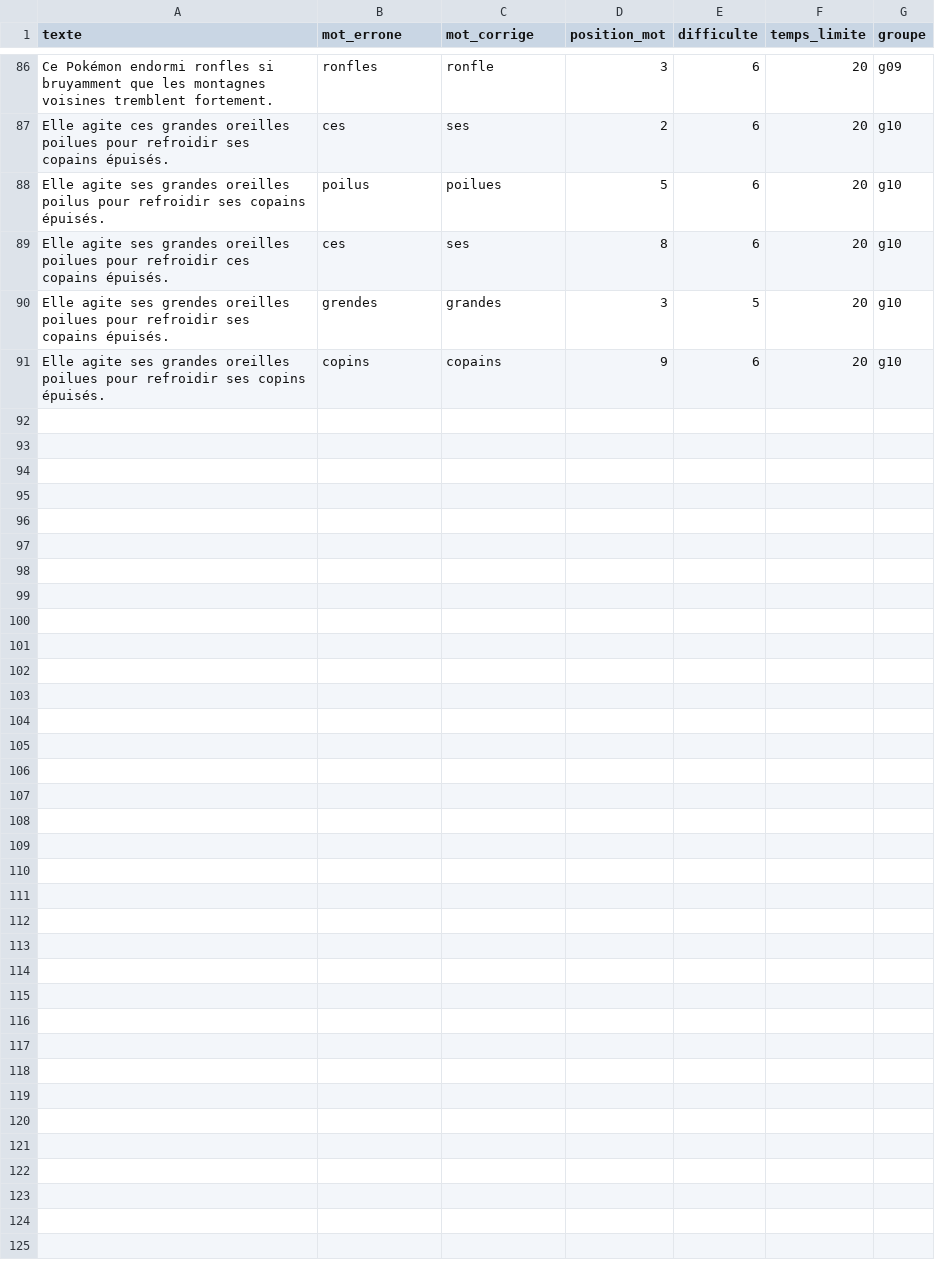
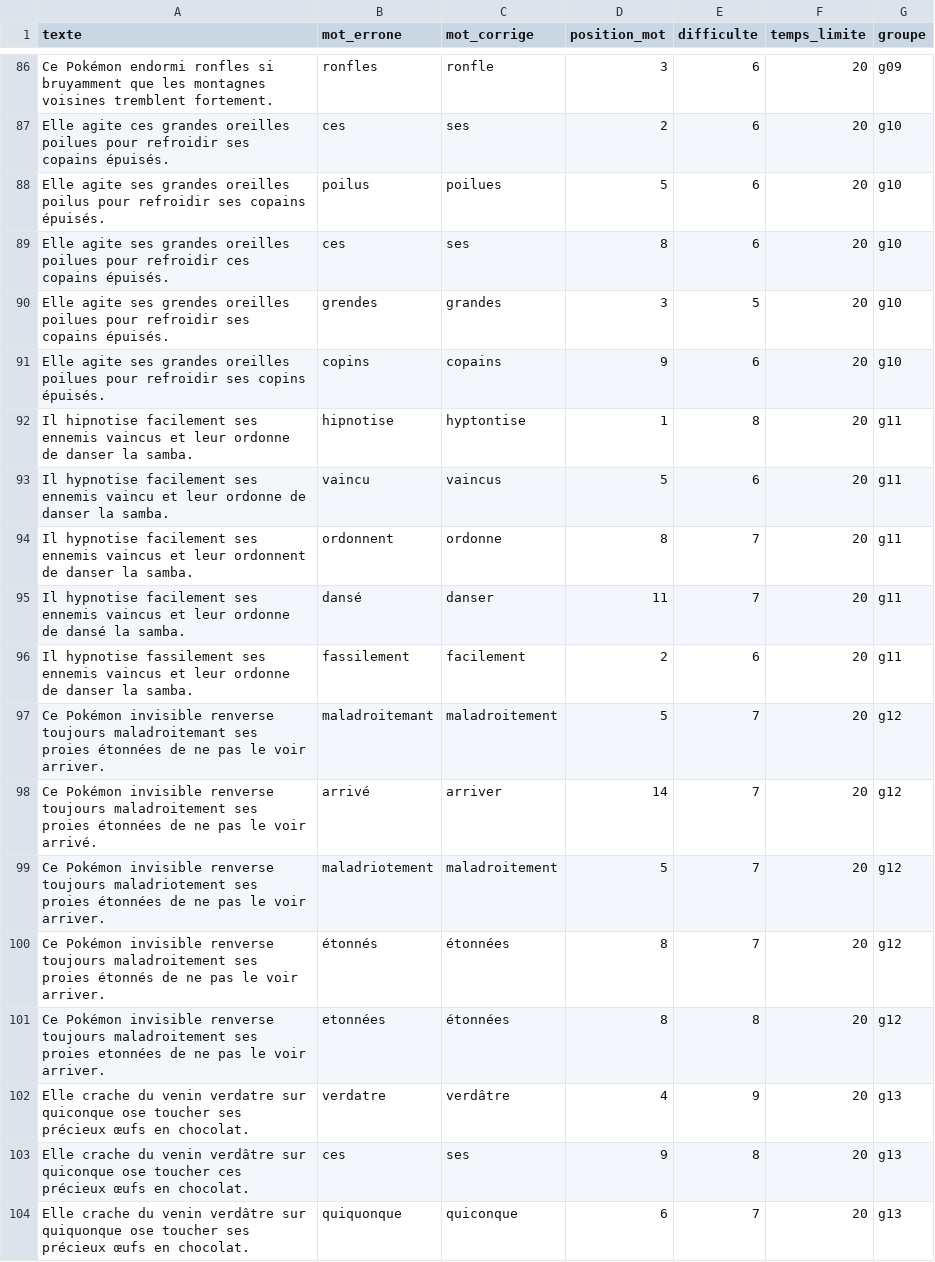
Before and after one commit to bgaland24/orthoquizz, a CSV file: data/phrases.csv, drawn as a sheet; only a part is shown, gaps mark what is left out; the diff covers the shown part only.

```diff
--- a/data/phrases.csv
+++ b/data/phrases.csv
@@ -91 +91,14 @@ texte,mot_errone,mot_corrige,position_mot,difficulte,temps_limite,groupe
 "Elle agite ses grandes oreilles poilues pour refroidir ses copins épuisés.","copins","copains",9,6,20,"g10"
+"Il hipnotise facilement ses ennemis vaincus et leur ordonne de danser la samba.","hipnotise","hyptontise",1,8,20,"g11"
+"Il hypnotise facilement ses ennemis vaincu et leur ordonne de danser la samba.","vaincu","vaincus",5,6,20,"g11"
+"Il hypnotise facilement ses ennemis vaincus et leur ordonnent de danser la samba.","ordonnent","ordonne",8,7,20,"g11"
+"Il hypnotise facilement ses ennemis vaincus et leur ordonne de dansé la samba.","dansé","danser",11,7,20,"g11"
+"Il hypnotise fassilement ses ennemis vaincus et leur ordonne de danser la samba.","fassilement","facilement",2,6,20,"g11"
+"Ce Pokémon invisible renverse toujours maladroitemant ses proies étonnées de ne pas le voir arriver.","maladroitemant","maladroitement",5,7,20,"g12"
+"Ce Pokémon invisible renverse toujours maladroitement ses proies étonnées de ne pas le voir arrivé.","arrivé","arriver",14,7,20,"g12"
+"Ce Pokémon invisible renverse toujours maladriotement ses proies étonnées de ne pas le voir arriver.","maladriotement","maladroitement",5,7,20,"g12"
+"Ce Pokémon invisible renverse toujours maladroitement ses proies étonnés de ne pas le voir arriver.","étonnés","étonnées",8,7,20,"g12"
+"Ce Pokémon invisible renverse toujours maladroitement ses proies etonnées de ne pas le voir arriver.","etonnées","étonnées",8,8,20,"g12"
+"Elle crache du venin verdatre sur quiconque ose toucher ses précieux œufs en chocolat.","verdatre","verdâtre",4,9,20,"g13"
+"Elle crache du venin verdâtre sur quiconque ose toucher ces précieux œufs en chocolat.","ces","ses",9,8,20,"g13"
+"Elle crache du venin verdâtre sur quiquonque ose toucher ses précieux œufs en chocolat.","quiquonque","quiconque",6,7,20,"g13"
```
Also changed, not shown: 12 added rows and 1 edited cell elsewhere in this file, 3 other files.
